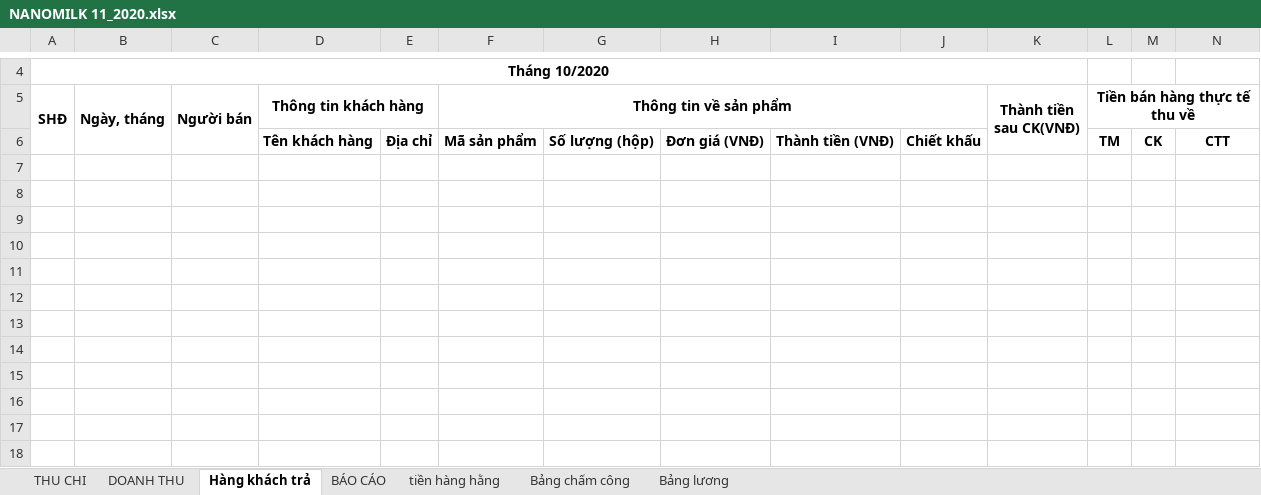
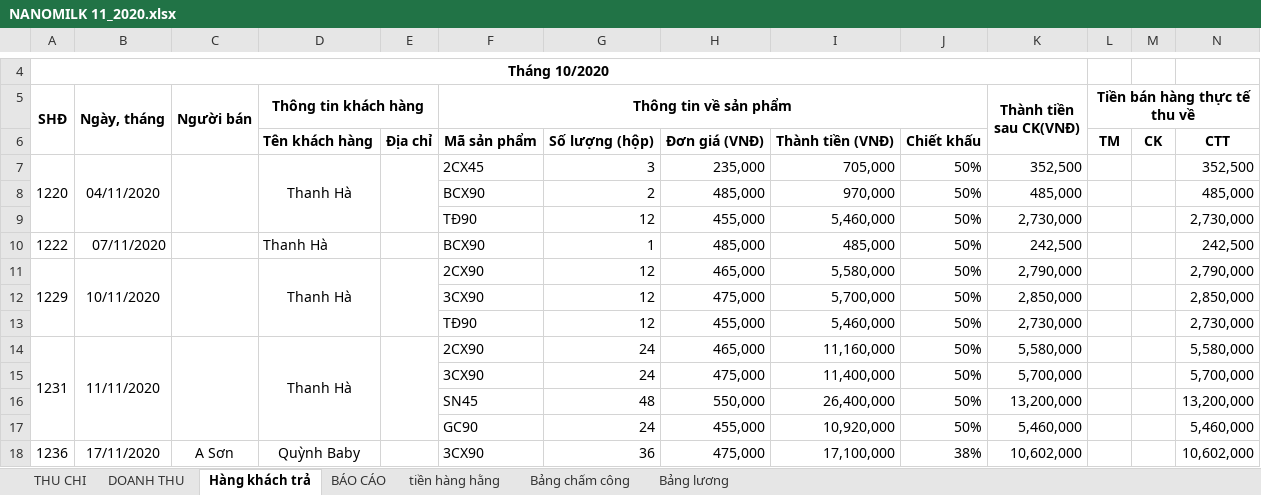
Before and after one commit to lexusna98/HangWorkspace, an Excel workbook: KẾ TOÁN - THÁI HẰNG/NANOMILK 11_2020.xlsx, sheet Hàng khách trả, drawn as a sheet; only a part is shown, gaps mark what is left out; values as stored, in another font and other column widths than the file's, no borders; the diff covers the shown part only; the diff names each change by its address in the sheet, - before the commit and + after, or states it on an @@ line.

```diff
--- a/KẾ TOÁN - THÁI HẰNG/NANOMILK 11_2020.xlsx (sheet Hàng khách trả)
+++ b/KẾ TOÁN - THÁI HẰNG/NANOMILK 11_2020.xlsx (sheet Hàng khách trả)
-row 7: (empty)
+row 7: 1220 | 04/11/2020 |  | Thanh Hà |  | 2CX45 | 3 | 235,000 | 705,000 | 50% | 352,500 |  |  | 352,500
+A7:A9 merged
+B7:B9 merged
+C7:C9 merged
+D7:D9 merged
+E7:E9 merged
-row 8: (empty)
+row 8:  |  |  |  |  | BCX90 | 2 | 485,000 | 970,000 | 50% | 485,000 |  |  | 485,000
-row 9: (empty)
+row 9:  |  |  |  |  | TĐ90 | 12 | 455,000 | 5,460,000 | 50% | 2,730,000 |  |  | 2,730,000
-row 10: (empty)
+row 10: 1222 | 07/11/2020 |  | Thanh Hà |  | BCX90 | 1 | 485,000 | 485,000 | 50% | 242,500 |  |  | 242,500
-row 11: (empty)
+row 11: 1229 | 10/11/2020 |  | Thanh Hà |  | 2CX90 | 12 | 465,000 | 5,580,000 | 50% | 2,790,000 |  |  | 2,790,000
+A11:A13 merged
+B11:B13 merged
+C11:C13 merged
+D11:D13 merged
+E11:E13 merged
-row 12: (empty)
+row 12:  |  |  |  |  | 3CX90 | 12 | 475,000 | 5,700,000 | 50% | 2,850,000 |  |  | 2,850,000
-row 13: (empty)
+row 13:  |  |  |  |  | TĐ90 | 12 | 455,000 | 5,460,000 | 50% | 2,730,000 |  |  | 2,730,000
-row 14: (empty)
+row 14: 1231 | 11/11/2020 |  | Thanh Hà |  | 2CX90 | 24 | 465,000 | 11,160,000 | 50% | 5,580,000 |  |  | 5,580,000
+A14:A17 merged
+B14:B17 merged
+C14:C17 merged
+D14:D17 merged
+E14:E17 merged
-row 15: (empty)
+row 15:  |  |  |  |  | 3CX90 | 24 | 475,000 | 11,400,000 | 50% | 5,700,000 |  |  | 5,700,000
-row 16: (empty)
+row 16:  |  |  |  |  | SN45 | 48 | 550,000 | 26,400,000 | 50% | 13,200,000 |  |  | 13,200,000
-row 17: (empty)
+row 17:  |  |  |  |  | GC90 | 24 | 455,000 | 10,920,000 | 50% | 5,460,000 |  |  | 5,460,000
-row 18: (empty)
+row 18: 1236 | 17/11/2020 | A Sơn | Quỳnh Baby |  | 3CX90 | 36 | 475,000 | 17,100,000 | 38% | 10,602,000 |  |  | 10,602,000
+A18:A20 merged
+B18:B20 merged
+C18:C20 merged
+D18:D20 merged
+E18:E20 merged
```
Also changed, not shown: 1 added row, 1 removed row, 137 edited cells and merged cells elsewhere in this sheet, sheet DOANH THU, sheet THU CHI, sheet Bảng lương, sheet Bảng chấm công, sheet BÁO CÁO, sheet tiền hàng hằng, KẾ TOÁN - THÁI HẰNG/SHOWROOM/DOANH THU_SHOWROOM.xlsx, 3 other files.
